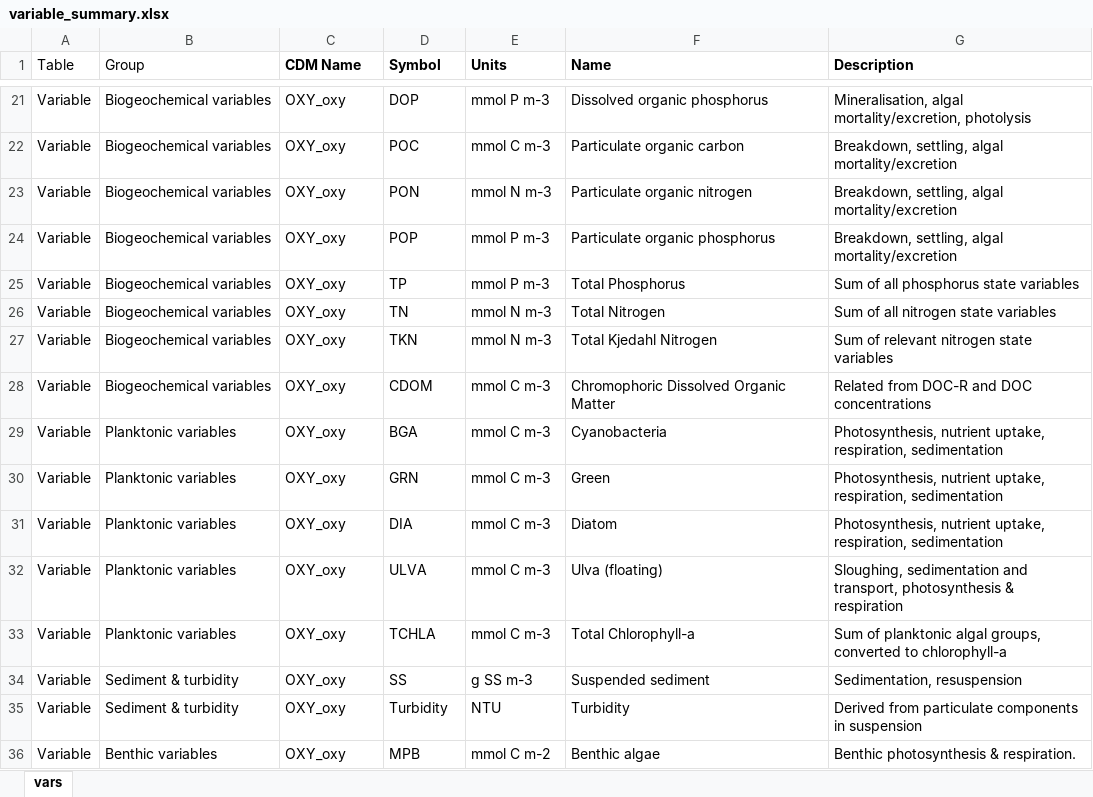
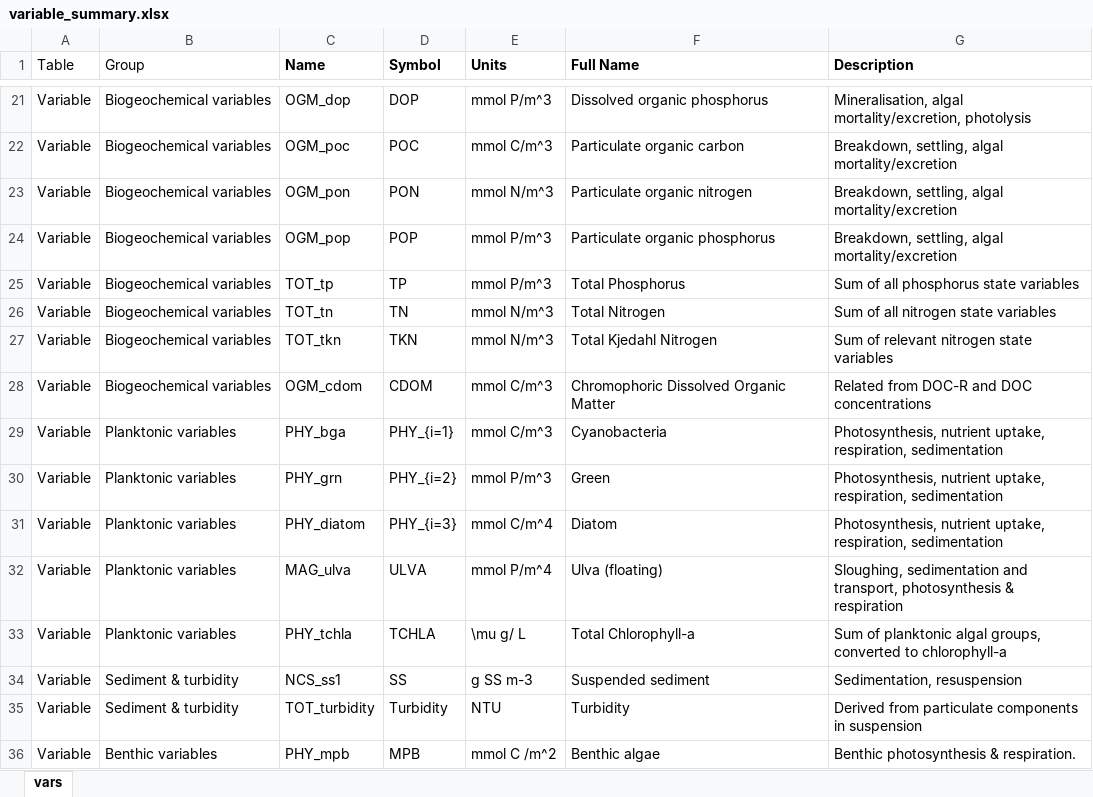
Before and after one commit to AquaticEcoDynamics/CDM, an Excel workbook: docs/CDM-manual/tables/variable_summary.xlsx, sheet vars, drawn as a sheet; only a part is shown, gaps mark what is left out; values as stored, in another font and other column widths than the file's, no borders; the diff covers the shown part only; the diff names each change by its address in the sheet, - before the commit and + after, or states it on an @@ line.

```diff
--- a/docs/CDM-manual/tables/variable_summary.xlsx (sheet vars)
+++ b/docs/CDM-manual/tables/variable_summary.xlsx (sheet vars)
-C1: CDM Name
+C1: Name
-F1: Name
+F1: Full Name
-C21 (Name): OXY_oxy
+C21 (Name): OGM_dop
-E21 (Units): mmol P m-3
+E21 (Units): mmol P/m^3
-C22 (Name): OXY_oxy
+C22 (Name): OGM_poc
-E22 (Units): mmol C m-3
+E22 (Units): mmol C/m^3
-C23 (Name): OXY_oxy
+C23 (Name): OGM_pon
-E23 (Units): mmol N m-3
+E23 (Units): mmol N/m^3
-C24 (Name): OXY_oxy
+C24 (Name): OGM_pop
-E24:E25 (Units): mmol P m-3
+E24:E25 (Units): mmol P/m^3
-C25 (Name): OXY_oxy
+C25 (Name): TOT_tp
-C26 (Name): OXY_oxy
+C26 (Name): TOT_tn
-E26:E27 (Units): mmol N m-3
+E26:E27 (Units): mmol N/m^3
-C27 (Name): OXY_oxy
+C27 (Name): TOT_tkn
-C28 (Name): OXY_oxy
+C28 (Name): OGM_cdom
-E28:E29 (Units): mmol C m-3
+E28:E29 (Units): mmol C/m^3
-C29 (Name): OXY_oxy
+C29 (Name): PHY_bga
-D29 (Symbol): BGA
+D29 (Symbol): PHY_{i=1}
-C30 (Name): OXY_oxy
+C30 (Name): PHY_grn
-D30 (Symbol): GRN
+D30 (Symbol): PHY_{i=2}
-E30 (Units): mmol C m-3
+E30 (Units): mmol P/m^3
-C31 (Name): OXY_oxy
+C31 (Name): PHY_diatom
-D31 (Symbol): DIA
+D31 (Symbol): PHY_{i=3}
-E31 (Units): mmol C m-3
+E31 (Units): mmol C/m^4
-C32 (Name): OXY_oxy
+C32 (Name): MAG_ulva
-E32 (Units): mmol C m-3
+E32 (Units): mmol P/m^4
-C33 (Name): OXY_oxy
+C33 (Name): PHY_tchla
-E33 (Units): mmol C m-3
+E33 (Units): \mu g/ L
-C34 (Name): OXY_oxy
+C34 (Name): NCS_ss1
-C35 (Name): OXY_oxy
+C35 (Name): TOT_turbidity
-C36 (Name): OXY_oxy
+C36 (Name): PHY_mpb
-E36 (Units): mmol C m-2
+E36 (Units): mmol C /m^2
```
Also changed, not shown: 39 edited cells elsewhere in this sheet, 43 other files.
